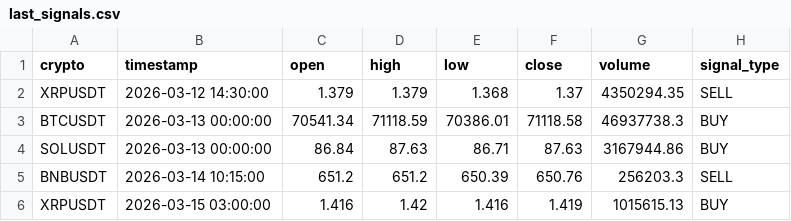
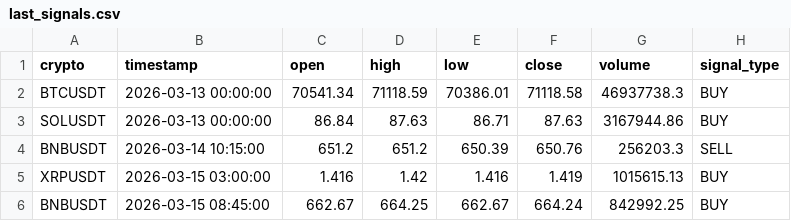
Before and after one commit to asusrog1650/automation_run_15mins, a CSV file: last_signals.csv, drawn as a sheet; removed rows and columns are numbered as before the commit, all else as after; the diff names each change by its address in the sheet, - before the commit and + after, or states it on an @@ line.

```diff
--- a/last_signals.csv
+++ b/last_signals.csv
-row 2: XRPUSDT | 2026-03-12 14:30:00 | 1.379 | 1.379 | 1.368 | 1.37 | 4350294.35 | SELL
+row 6: BNBUSDT | 2026-03-15 08:45:00 | 662.67 | 664.25 | 662.67 | 664.24 | 842992.25 | BUY
```
